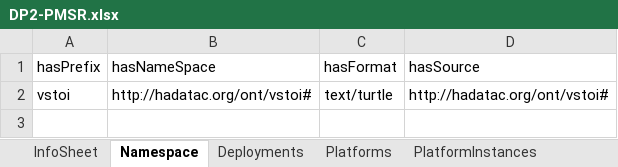
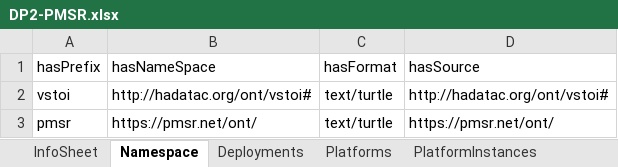
Before and after one commit to HADatAc/pmsrgui, an Excel workbook: mts/DP2-PMSR.xlsx, sheet Namespace, drawn as a sheet; values as stored, in another font and other column widths than the file's, no borders; the diff names each change by its address in the sheet, - before the commit and + after, or states it on an @@ line.

Commit message:
Update DP2-PMSR.xlsx with namespace configuration

```diff
--- a/mts/DP2-PMSR.xlsx (sheet Namespace)
+++ b/mts/DP2-PMSR.xlsx (sheet Namespace)
+row 3: pmsr | https://pmsr.net/ont/ | text/turtle | https://pmsr.net/ont/
```
